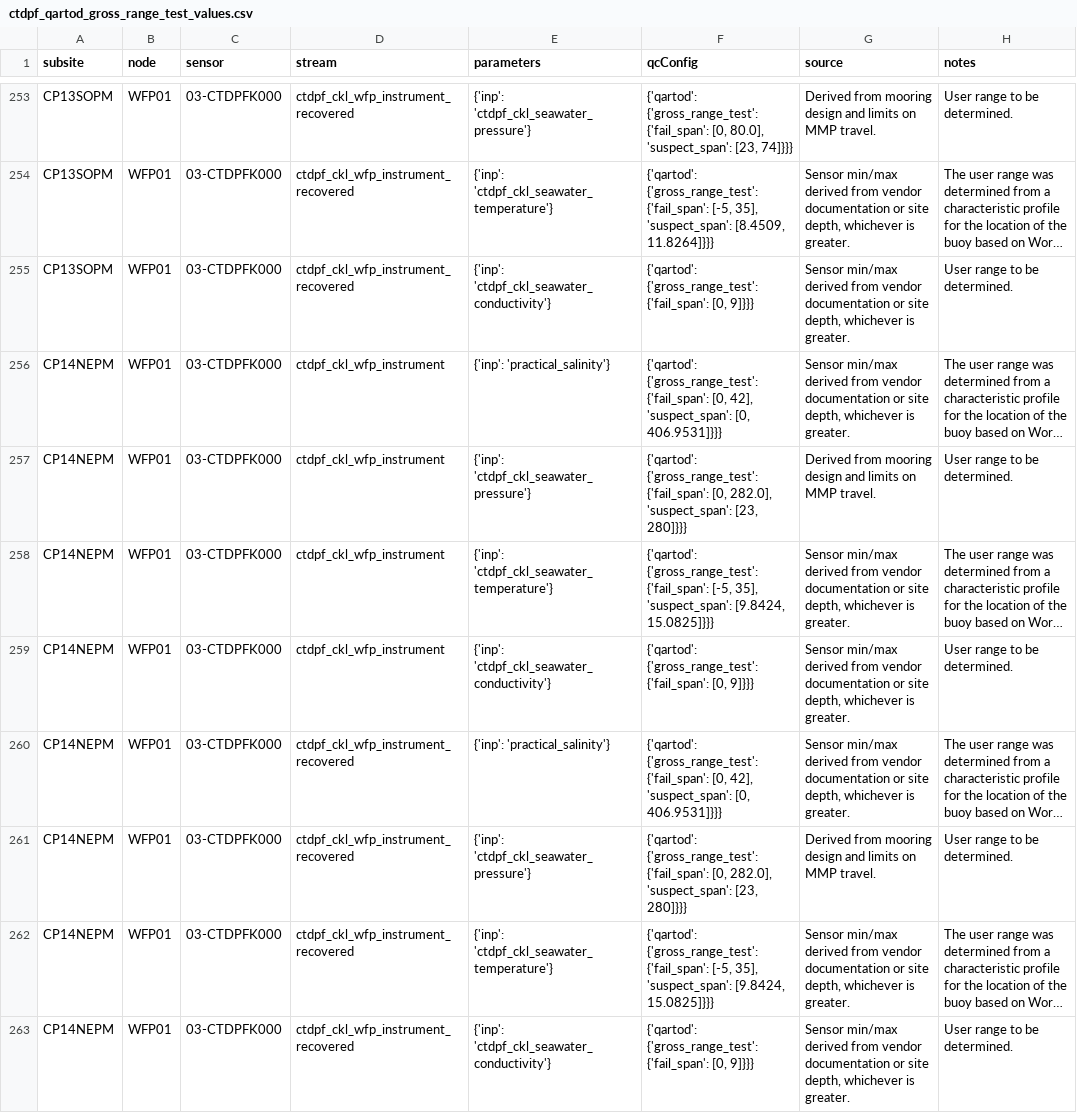
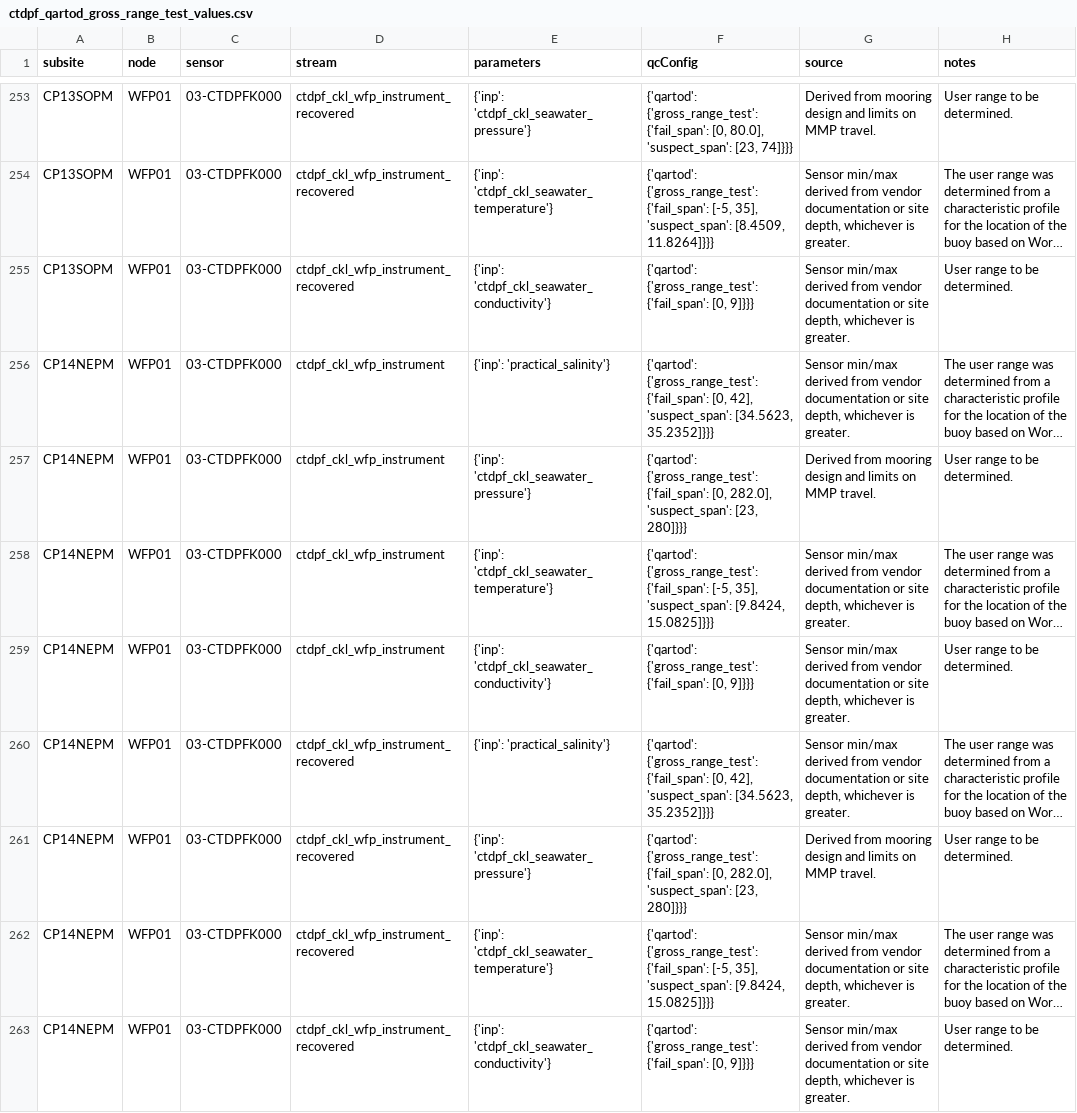
Before and after one commit to oceanobservatories/qc-lookup, a CSV file: qartod/ctdpf/ctdpf_qartod_gross_range_test_values.csv, drawn as a sheet; only a part is shown, gaps mark what is left out; long unchanged cells end in …; the diff covers the shown part only; the diff names each change by its address in the sheet, - before the commit and + after, or states it on an @@ line.

Commit message:
Fixed profiler salinity error

```diff
--- a/qartod/ctdpf/ctdpf_qartod_gross_range_test_values.csv
+++ b/qartod/ctdpf/ctdpf_qartod_gross_range_test_values.csv
-F256 (qcConfig): …42], 'suspect_span': [0, 406.9531]}}}
+F256 (qcConfig): …42], 'suspect_span': [34.5623, 35.2352]}}}
-F260 (qcConfig): …42], 'suspect_span': [0, 406.9531]}}}
+F260 (qcConfig): …42], 'suspect_span': [34.5623, 35.2352]}}}
```
Also changed, not shown: 10 edited cells elsewhere in this file.
